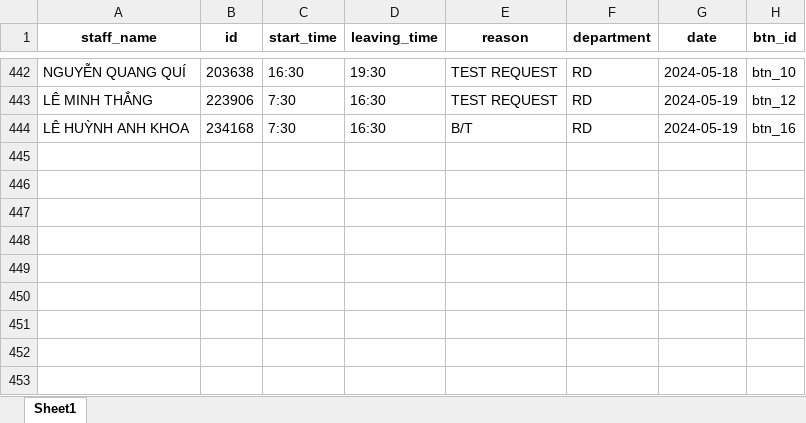
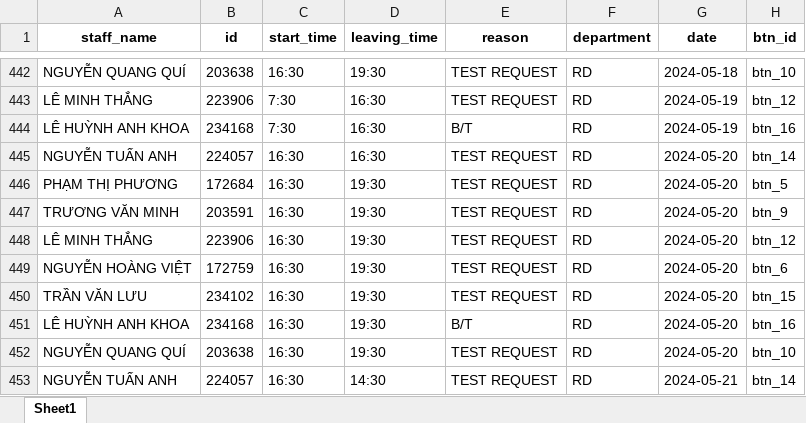
Before and after one commit to Harry-xdev/daily-work-log, an Excel workbook: log.xlsx, sheet Sheet1, drawn as a sheet; only a part is shown, gaps mark what is left out; values as stored, in another font and other column widths than the file's, no borders; the diff names each change by its address in the sheet, - before the commit and + after, or states it on an @@ line.

Commit message:
update calendar and add setTimeOut for staff submit button

```diff
--- a/log.xlsx (sheet Sheet1)
+++ b/log.xlsx (sheet Sheet1)
+row 445: NGUYỄN TUẤN ANH | 224057 | 16:30 | 16:30 | TEST REQUEST | RD | 2024-05-20 | btn_14
+row 446: PHẠM THỊ PHƯƠNG | 172684 | 16:30 | 19:30 | TEST REQUEST | RD | 2024-05-20 | btn_5
+row 447: TRƯƠNG VĂN MINH | 203591 | 16:30 | 19:30 | TEST REQUEST | RD | 2024-05-20 | btn_9
+row 448: LÊ MINH THẮNG | 223906 | 16:30 | 19:30 | TEST REQUEST | RD | 2024-05-20 | btn_12
+row 449: NGUYỄN HOÀNG VIỆT | 172759 | 16:30 | 19:30 | TEST REQUEST | RD | 2024-05-20 | btn_6
+row 450: TRẦN VĂN LƯU | 234102 | 16:30 | 19:30 | TEST REQUEST | RD | 2024-05-20 | btn_15
+row 451: LÊ HUỲNH ANH KHOA | 234168 | 16:30 | 19:30 | B/T | RD | 2024-05-20 | btn_16
+row 452: NGUYỄN QUANG QUÍ | 203638 | 16:30 | 19:30 | TEST REQUEST | RD | 2024-05-20 | btn_10
+row 453: NGUYỄN TUẤN ANH | 224057 | 16:30 | 14:30 | TEST REQUEST | RD | 2024-05-21 | btn_14
```
Also changed, not shown: 27 other files.
